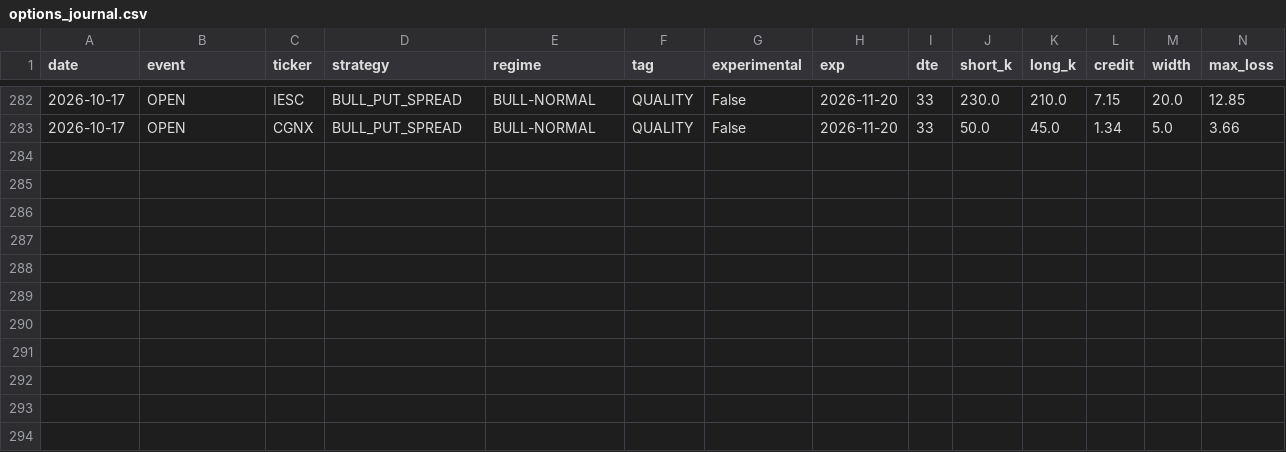
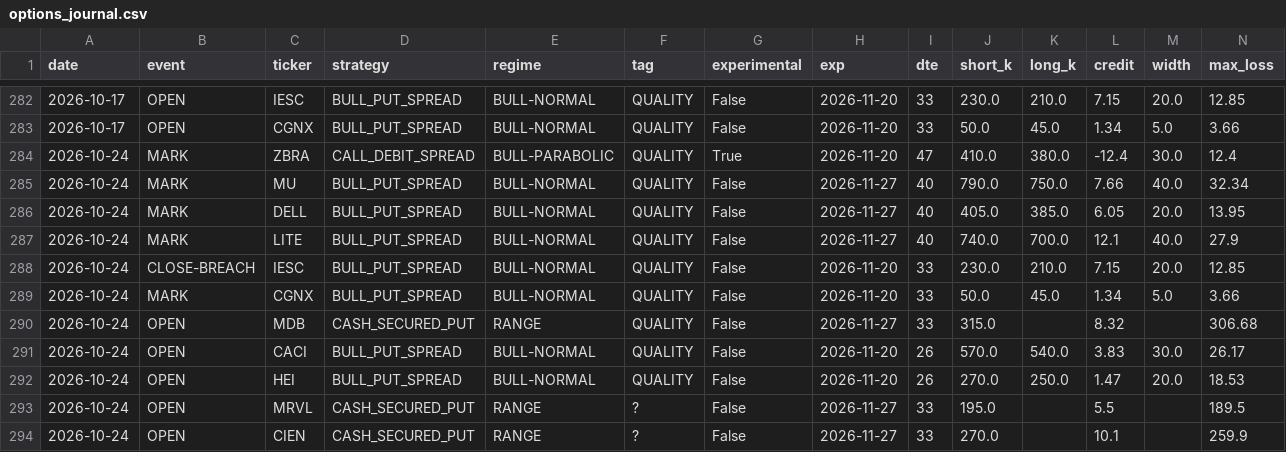
Before and after one commit to huczchen-max/vbt-private, a CSV file: options_journal.csv, drawn as a sheet; only a part is shown, gaps mark what is left out; rows hold the shown columns only; the diff names each change by its address in the sheet, - before the commit and + after, or states it on an @@ line.

```diff
--- a/options_journal.csv
+++ b/options_journal.csv
+row 284: 2026-10-24 | MARK | ZBRA | CALL_DEBIT_SPREAD | BULL-PARABOLIC | QUALITY | True | 2026-11-20 | 47 | 410.0 | 380.0 | -12.4 | 30.0 | 12.4
+row 285: 2026-10-24 | MARK | MU | BULL_PUT_SPREAD | BULL-NORMAL | QUALITY | False | 2026-11-27 | 40 | 790.0 | 750.0 | 7.66 | 40.0 | 32.34
+row 286: 2026-10-24 | MARK | DELL | BULL_PUT_SPREAD | BULL-NORMAL | QUALITY | False | 2026-11-27 | 40 | 405.0 | 385.0 | 6.05 | 20.0 | 13.95
+row 287: 2026-10-24 | MARK | LITE | BULL_PUT_SPREAD | BULL-NORMAL | QUALITY | False | 2026-11-27 | 40 | 740.0 | 700.0 | 12.1 | 40.0 | 27.9
+row 288: 2026-10-24 | CLOSE-BREACH | IESC | BULL_PUT_SPREAD | BULL-NORMAL | QUALITY | False | 2026-11-20 | 33 | 230.0 | 210.0 | 7.15 | 20.0 | 12.85
+row 289: 2026-10-24 | MARK | CGNX | BULL_PUT_SPREAD | BULL-NORMAL | QUALITY | False | 2026-11-20 | 33 | 50.0 | 45.0 | 1.34 | 5.0 | 3.66
+row 290: 2026-10-24 | OPEN | MDB | CASH_SECURED_PUT | RANGE | QUALITY | False | 2026-11-27 | 33 | 315.0 |  | 8.32 |  | 306.68
+row 291: 2026-10-24 | OPEN | CACI | BULL_PUT_SPREAD | BULL-NORMAL | QUALITY | False | 2026-11-20 | 26 | 570.0 | 540.0 | 3.83 | 30.0 | 26.17
+row 292: 2026-10-24 | OPEN | HEI | BULL_PUT_SPREAD | BULL-NORMAL | QUALITY | False | 2026-11-20 | 26 | 270.0 | 250.0 | 1.47 | 20.0 | 18.53
+row 293: 2026-10-24 | OPEN | MRVL | CASH_SECURED_PUT | RANGE | ? | False | 2026-11-27 | 33 | 195.0 |  | 5.5 |  | 189.5
+row 294: 2026-10-24 | OPEN | CIEN | CASH_SECURED_PUT | RANGE | ? | False | 2026-11-27 | 33 | 270.0 |  | 10.1 |  | 259.9
```
Also changed, not shown: exhaustion_log.csv, thesis_ledger.csv, 8 other files.
